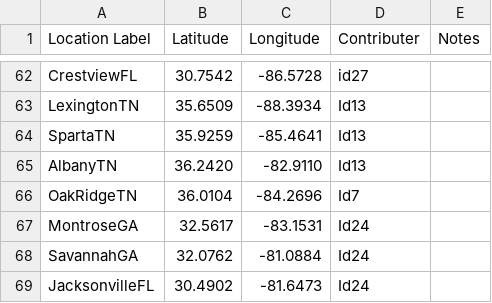
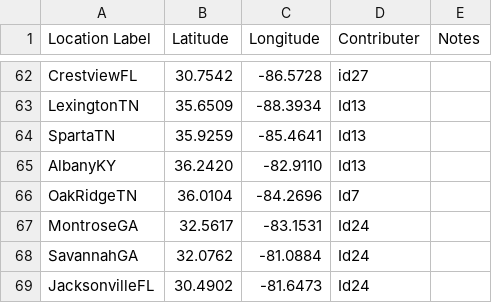
Before and after one commit to basicallyAlexOh/CS4260-assignment-1, a CSV file: data/sept27TestLocs.csv, drawn as a sheet; only a part is shown, gaps mark what is left out.

Commit message:
Cleaned up structure and Added Test Results

```diff
--- a/data/sept27TestLocs.csv
+++ b/data/sept27TestLocs.csv
@@ -64,3 +64,3 @@ LexingtonTN,35.6509,-88.3934,Id13,
 SpartaTN,35.9259,-85.4641,Id13,
-AlbanyTN,36.2420,-82.9110,Id13,
+AlbanyKY,36.2420,-82.9110,Id13,
 OakRidgeTN,36.0104,-84.2696,Id7,
```
Also changed, not shown: 15 other files.
